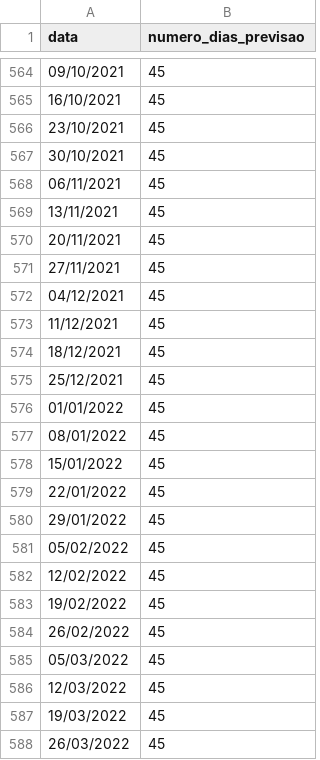
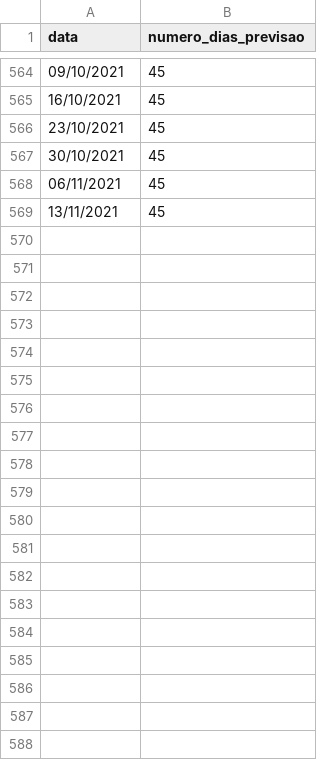
Before and after one commit to ONSBR/smapOnsR, a CSV file: inst/extdata/arq_entrada_novo/datasRodadas.csv, drawn as a sheet; only a part is shown, gaps mark what is left out; the diff covers the shown part only.

Commit message:
arquivo exemplo

```diff
--- a/inst/extdata/arq_entrada_novo/datasRodadas.csv
+++ b/inst/extdata/arq_entrada_novo/datasRodadas.csv
@@ -569,20 +569 @@
 13/11/2021;45
-20/11/2021;45
-27/11/2021;45
-04/12/2021;45
-11/12/2021;45
-18/12/2021;45
-25/12/2021;45
-01/01/2022;45
-08/01/2022;45
-15/01/2022;45
-22/01/2022;45
-29/01/2022;45
-05/02/2022;45
-12/02/2022;45
-19/02/2022;45
-26/02/2022;45
-05/03/2022;45
-12/03/2022;45
-19/03/2022;45
-26/03/2022;45
```
Also changed, not shown: 34 removed rows elsewhere in this file.
